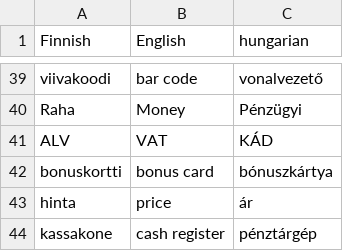
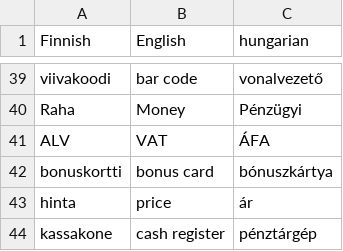
Before and after one commit to halmosb/SuomiApp, a CSV file: word_lists/uusi_kielemme/intermediate/life-store.csv, drawn as a sheet; only a part is shown, gaps mark what is left out.

```diff
--- a/word_lists/uusi_kielemme/intermediate/life-store.csv
+++ b/word_lists/uusi_kielemme/intermediate/life-store.csv
@@ -40,3 +40,3 @@ viivakoodi;bar code;vonalvezető
 Raha;Money;Pénzügyi
-ALV;VAT;KÁD
+ALV;VAT;ÁFA
 bonuskortti;bonus card;bónuszkártya
```
Also changed, not shown: word_lists/uusi_kielemme/intermediate/life-pharmacy.csv.
